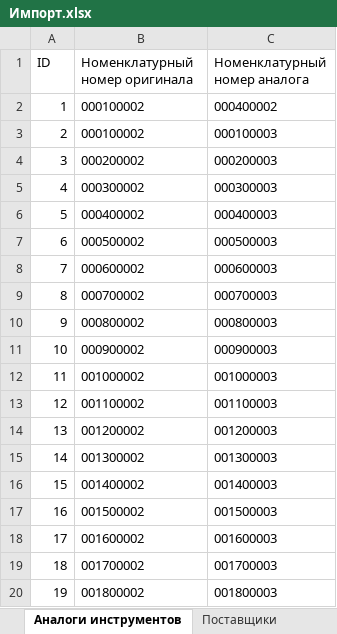
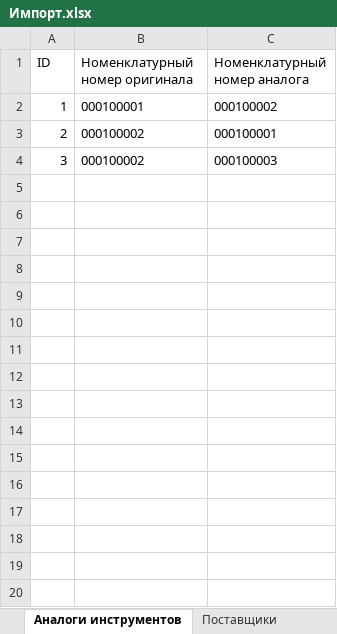
Before and after one commit to Ka666aH/Instrument-accounting-and-purchase-system, an Excel workbook: Документы/Импорт.xlsx, sheet Аналоги инструментов, drawn as a sheet; only a part is shown; values as stored, in another font and other column widths than the file's, no borders; the diff covers the shown part only; the diff names each change by its address in the sheet, - before the commit and + after, or states it on an @@ line.

Commit message:
Файл импорта.

```diff
--- a/Документы/Импорт.xlsx (sheet Аналоги инструментов)
+++ b/Документы/Импорт.xlsx (sheet Аналоги инструментов)
-B2 (Номенклатурный номер оригинала): 000100002
+B2 (Номенклатурный номер оригинала): 000100001
-C2 (Номенклатурный номер аналога): 000400002
+C2 (Номенклатурный номер аналога): 000100002
-C3 (Номенклатурный номер аналога): 000100003
+C3 (Номенклатурный номер аналога): 000100001
-B4 (Номенклатурный номер оригинала): 000200002
+B4 (Номенклатурный номер оригинала): 000100002
-C4 (Номенклатурный номер аналога): 000200003
+C4 (Номенклатурный номер аналога): 000100003
-row 5: 4 | 000300002 | 000300003
-row 6: 5 | 000400002 | 000400003
-row 7: 6 | 000500002 | 000500003
-row 8: 7 | 000600002 | 000600003
-row 9: 8 | 000700002 | 000700003
-row 10: 9 | 000800002 | 000800003
-row 11: 10 | 000900002 | 000900003
-row 12: 11 | 001000002 | 001000003
-row 13: 12 | 001100002 | 001100003
-row 14: 13 | 001200002 | 001200003
-row 15: 14 | 001300002 | 001300003
-row 16: 15 | 001400002 | 001400003
-row 17: 16 | 001500002 | 001500003
-row 18: 17 | 001600002 | 001600003
-row 19: 18 | 001700002 | 001700003
-row 20: 19 | 001800002 | 001800003
```
Also changed, not shown: 16 removed rows elsewhere in this sheet, other sheet tabs.
